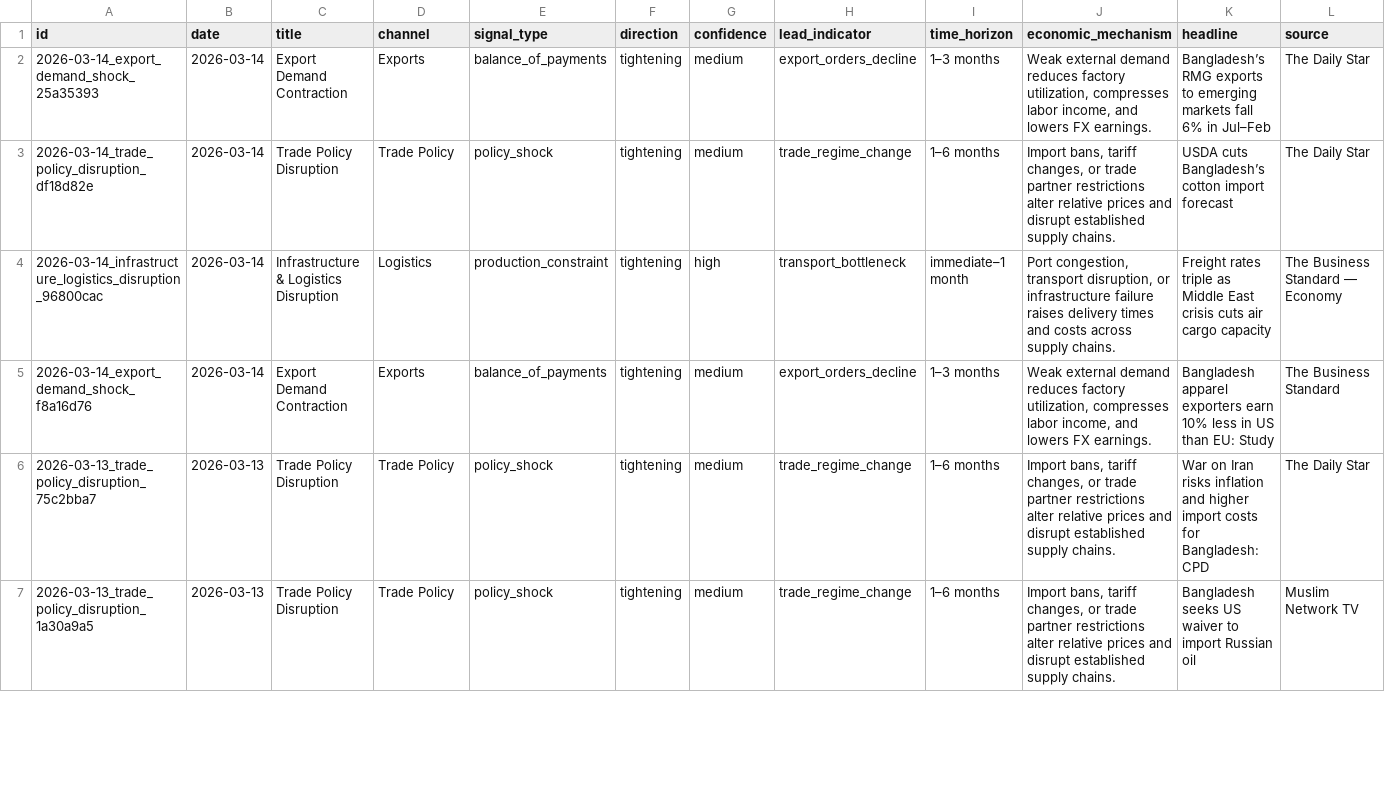
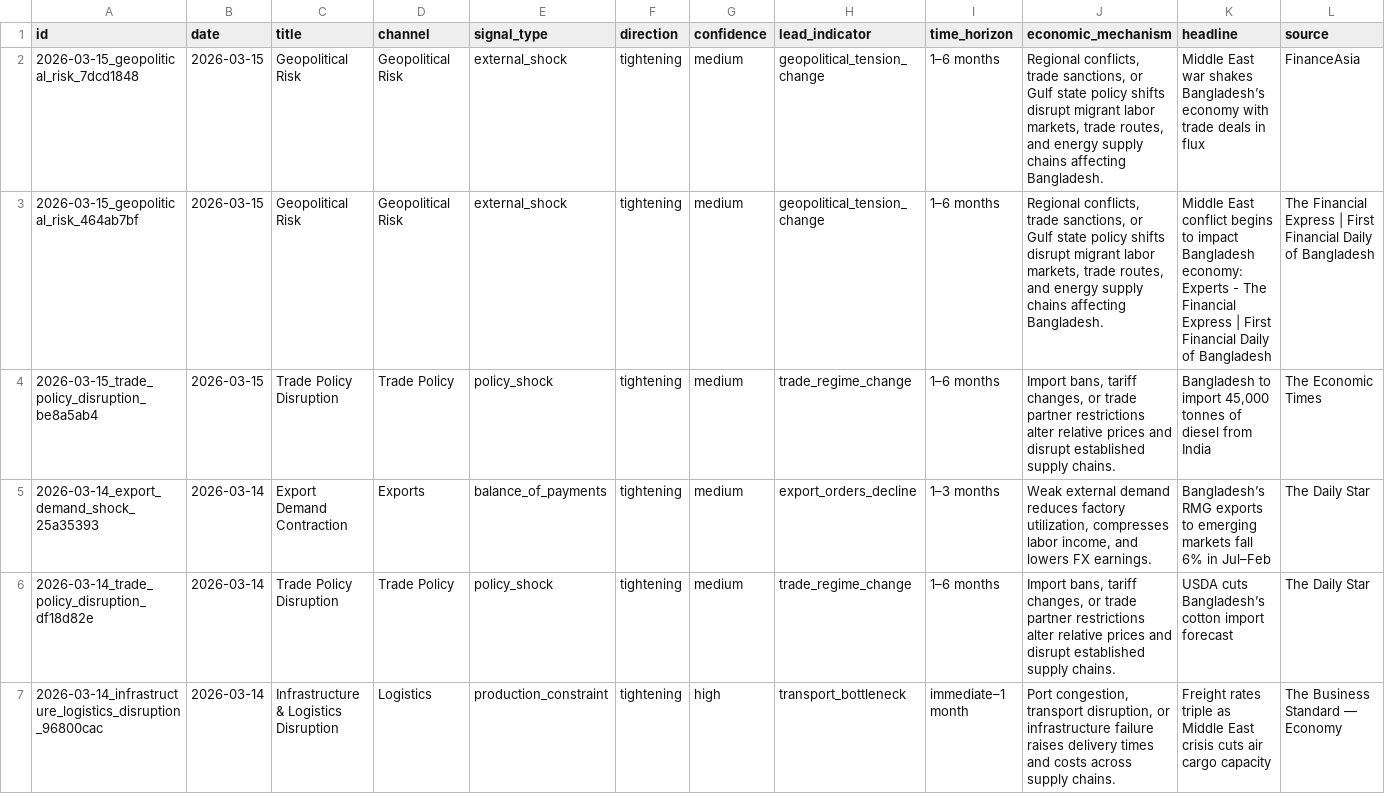
Before and after one commit to SyedBasher/bangladesh-early-warning-signals, a CSV file: data/signals.csv, drawn as a sheet; only a part is shown; the shorter side is filled out with more unchanged rows; rows hold the shown columns only; the diff names each change by its address in the sheet, - before the commit and + after, or states it on an @@ line.

```diff
--- a/data/signals.csv
+++ b/data/signals.csv
+row 2: 2026-03-15_geopolitical_risk_7dcd1848 | 2026-03-15 | Geopolitical Risk | Geopolitical Risk | external_shock | tightening | medium | geopolitical_tension_change | 1–6 months | Regional conflicts, trade sanctions, or Gulf state policy shifts disrupt migrant labor markets, trade routes, and energy supply chains affecting Bangladesh. | Middle East war shakes Bangladesh’s economy with trade deals in flux | FinanceAsia
+row 3: 2026-03-15_geopolitical_risk_464ab7bf | 2026-03-15 | Geopolitical Risk | Geopolitical Risk | external_shock | tightening | medium | geopolitical_tension_change | 1–6 months | Regional conflicts, trade sanctions, or Gulf state policy shifts disrupt migrant labor markets, trade routes, and energy supply chains affecting Bangladesh. | Middle East conflict begins to impact Bangladesh economy: Experts - The Financial Express | First Financial Daily of Bangladesh | The Financial Express | First Financial Daily of Bangladesh
+row 4: 2026-03-15_trade_policy_disruption_be8a5ab4 | 2026-03-15 | Trade Policy Disruption | Trade Policy | policy_shock | tightening | medium | trade_regime_change | 1–6 months | Import bans, tariff changes, or trade partner restrictions alter relative prices and disrupt established supply chains. | Bangladesh to import 45,000 tonnes of diesel from India | The Economic Times
```
Also changed, not shown: 4 other files.
